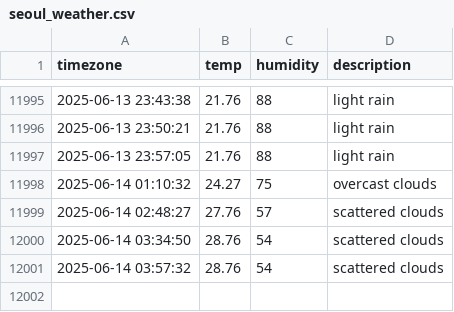
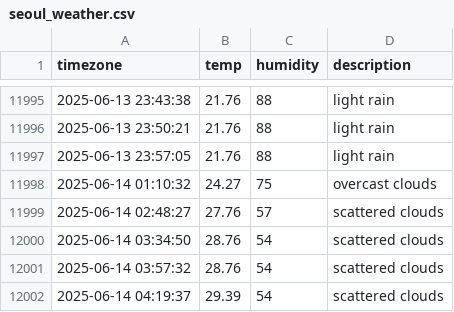
Before and after one commit to Heeju99/seoul_weather, a CSV file: seoul_weather.csv, drawn as a sheet; only a part is shown, gaps mark what is left out.

```diff
--- a/seoul_weather.csv
+++ b/seoul_weather.csv
@@ -12001 +12001,2 @@ timezone,temp,humidity,description
 2025-06-14 03:57:32,28.76,54,scattered clouds
+2025-06-14 04:19:37,29.39,54,scattered clouds
```
